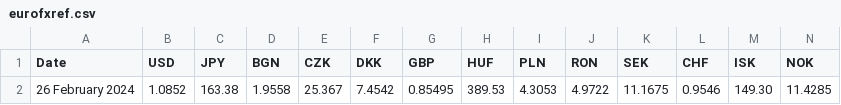
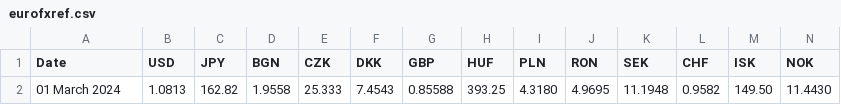
Before and after one commit to alexprengere/currencyconverter, a CSV file: currency_converter/eurofxref.csv, drawn as a sheet; only a part is shown; removed rows and columns are numbered as before the commit, all else as after; rows hold the shown columns only; the diff names each change by its address in the sheet, - before the commit and + after, or states it on an @@ line.

Commit message:
Update data

```diff
--- a/currency_converter/eurofxref.csv
+++ b/currency_converter/eurofxref.csv
-row 2: 26 February 2024 | 1.0852 | 163.38 | 1.9558 | 25.367 | 7.4542 | 0.85495 | 389.53 | 4.3053 | 4.9722 | 11.1675 | 0.9546 | 149.30 | 11.4285
+row 2: 01 March 2024 | 1.0813 | 162.82 | 1.9558 | 25.333 | 7.4543 | 0.85588 | 393.25 | 4.3180 | 4.9695 | 11.1948 | 0.9582 | 149.50 | 11.4430
```
Also changed, not shown: 1 other file.
